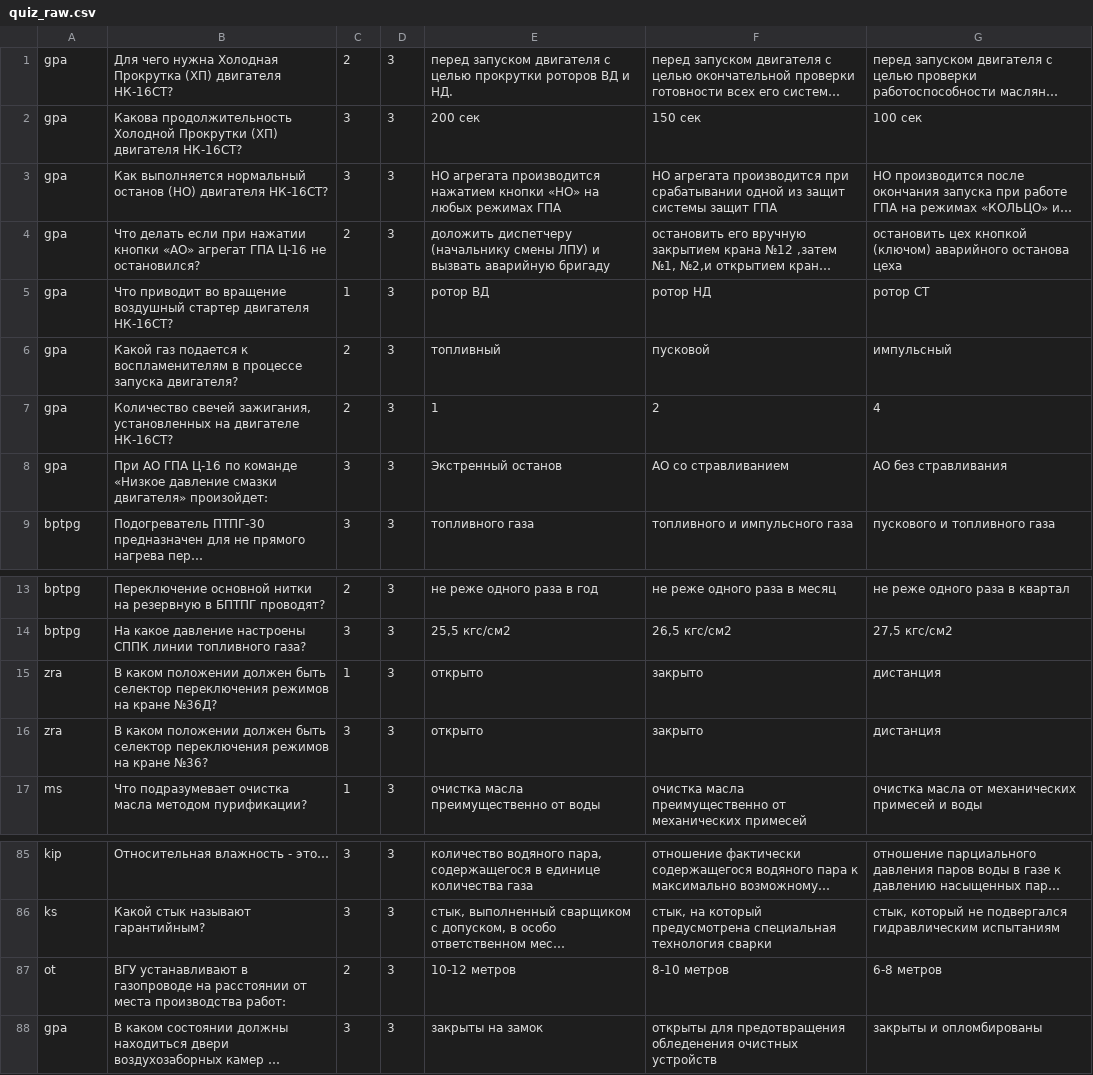
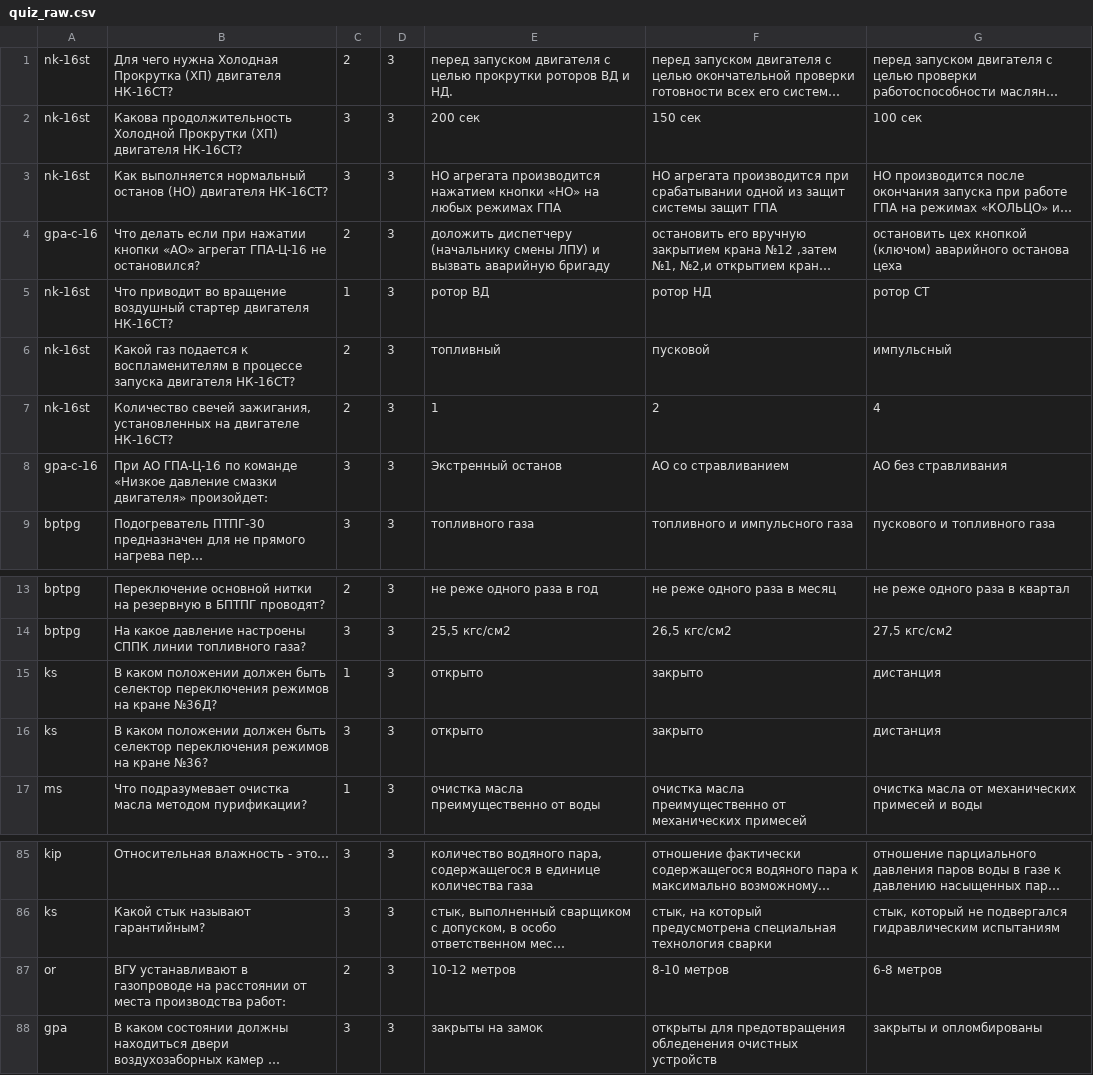
Before and after one commit to qaser/quiz_bot, a CSV file: quiz_raw.csv, drawn as a sheet; only a part is shown, gaps mark what is left out; long unchanged cells end in …; the diff covers the shown part only; the diff names each change by its address in the sheet, - before the commit and + after, or states it on an @@ line.

```diff
--- a/quiz_raw.csv
+++ b/quiz_raw.csv
-A1:A3: gpa
+A1:A3: nk-16st
-A4: gpa
+A4: gpa-с-16
-B4: …«АО» агрегат ГПА Ц-16 не остановился?
+B4: …«АО» агрегат ГПА-Ц-16 не остановился?
-A5:A7: gpa
+A5:A7: nk-16st
-B6: …процессе запуска двигателя?
+B6: …процессе запуска двигателя НК-16СТ?
-A8: gpa
+A8: gpa-с-16
-B8: При АО ГПА Ц-16 по команде…
+B8: При АО ГПА-Ц-16 по команде…
-A15:A16: zra
+A15:A16: ks
-A87: ot
+A87: or
```
Also changed, not shown: 47 edited cells elsewhere in this file, 1 other file.
